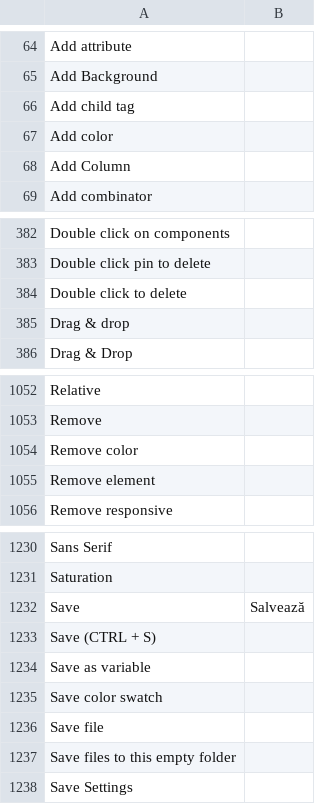
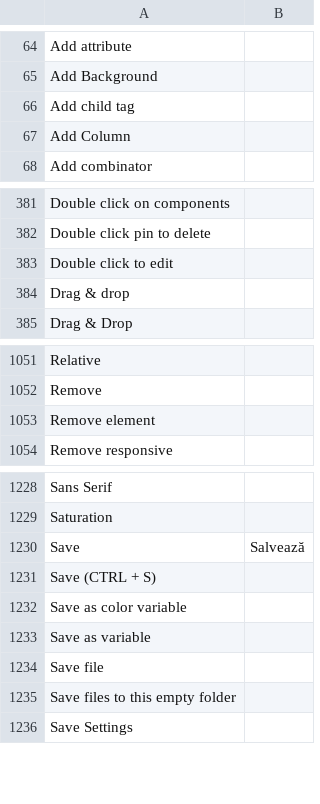
Before and after one commit to desech/desech-studio, a CSV file: build/i18n/ro.csv, drawn as a sheet; only a part is shown, gaps mark what is left out.

Commit message:
variable color

```diff
--- a/build/i18n/ro.csv
+++ b/build/i18n/ro.csv
@@ -66,3 +66,2 @@
 "Add child tag",
-"Add color",
 "Add Column",
@@ -383,3 +382,3 @@
 "Double click pin to delete",
-"Double click to delete",
+"Double click to edit",
 "Drag & drop",
@@ -1053,3 +1052,2 @@
 "Remove",
-"Remove color",
 "Remove element",
@@ -1233,4 +1231,4 @@
 "Save (CTRL + S)",
+"Save as color variable",
 "Save as variable",
-"Save color swatch",
 "Save file",
```
Also changed, not shown: build/i18n/template.csv, 33 other files.
